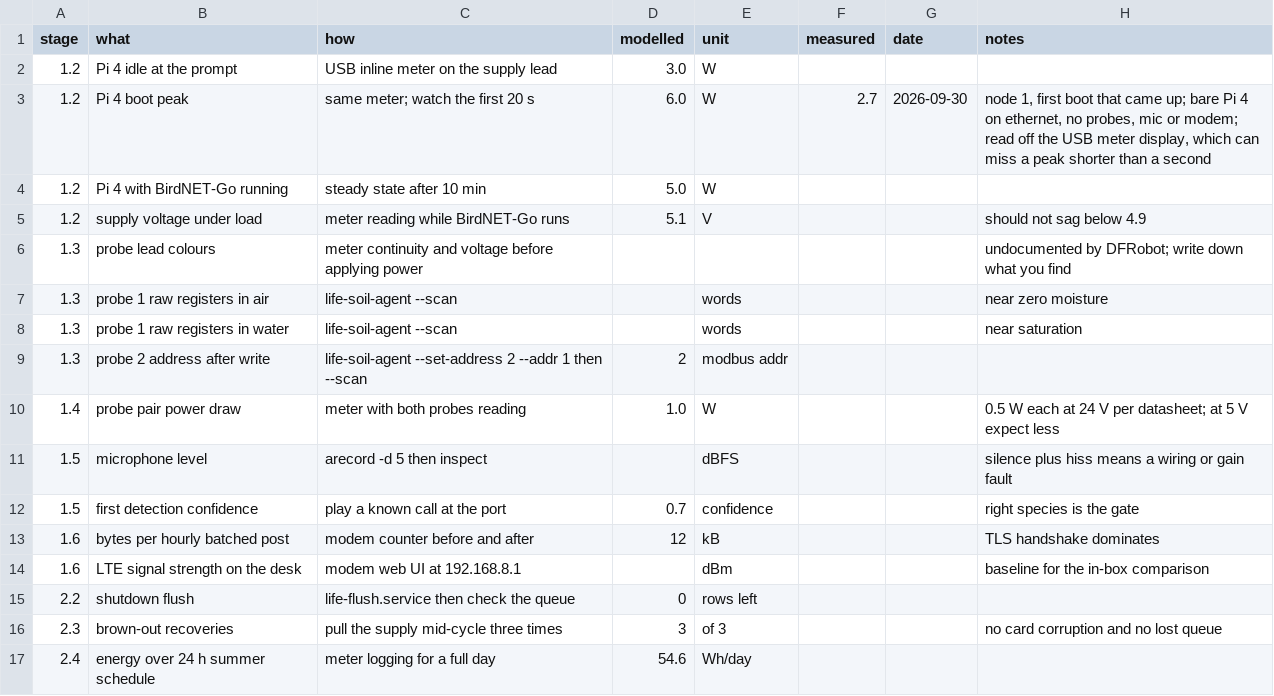
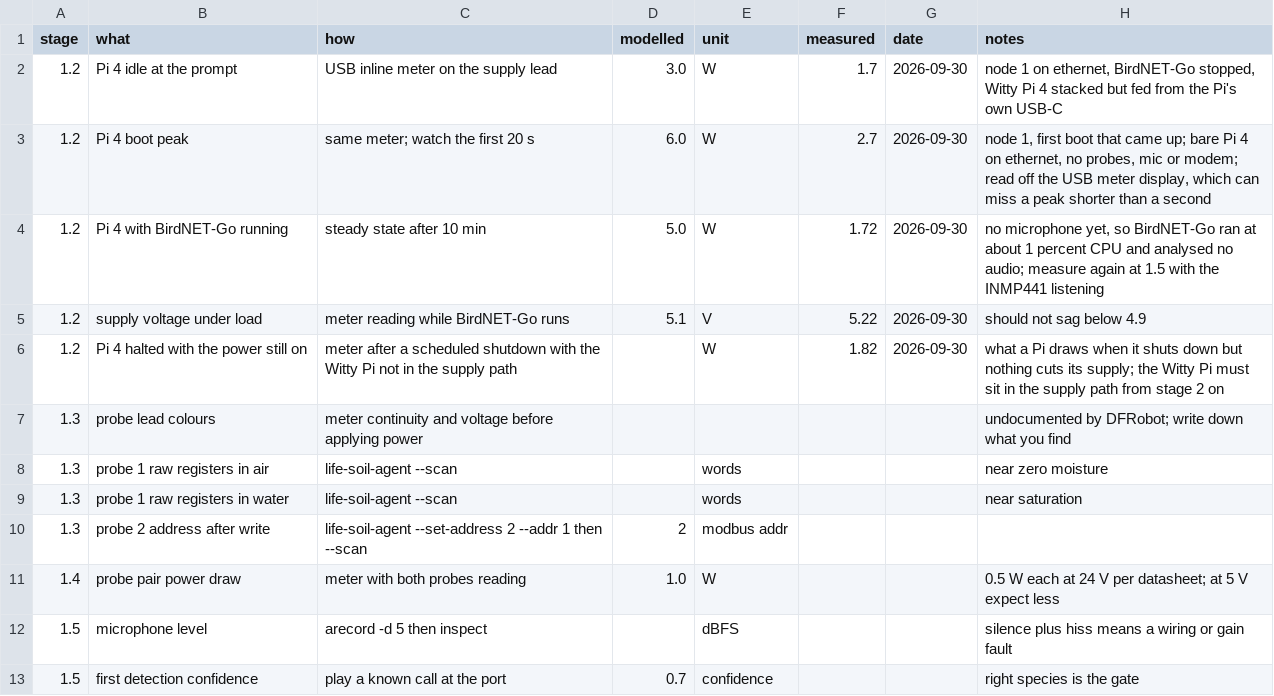
Before and after one commit to oncra/life, a CSV file: kit/bench-log.csv, drawn as a sheet; only a part is shown; the shorter side is filled out with more unchanged rows.

Commit message:
Bench log 1.2: Pi 4 idle, BirdNET-Go without audio, supply voltage, halted draw

```diff
--- a/kit/bench-log.csv
+++ b/kit/bench-log.csv
@@ -1,6 +1,7 @@
 stage,what,how,modelled,unit,measured,date,notes
-1.2,Pi 4 idle at the prompt,USB inline meter on the supply lead,3.0,W,,,
+1.2,Pi 4 idle at the prompt,USB inline meter on the supply lead,3.0,W,1.7,2026-09-30,"node 1 on ethernet, BirdNET-Go stopped, Witty Pi 4 stacked but fed from the Pi's own USB-C"
 1.2,Pi 4 boot peak,same meter; watch the first 20 s,6.0,W,2.7,2026-09-30,"node 1, first boot that came up; bare Pi 4 on ethernet, no probes, mic or modem; read off the USB meter display, which can miss a peak shorter than a second"
-1.2,Pi 4 with BirdNET-Go running,steady state after 10 min,5.0,W,,,
-1.2,supply voltage under load,meter reading while BirdNET-Go runs,5.1,V,,,should not sag below 4.9
+1.2,Pi 4 with BirdNET-Go running,steady state after 10 min,5.0,W,1.72,2026-09-30,"no microphone yet, so BirdNET-Go ran at about 1 percent CPU and analysed no audio; measure again at 1.5 with the INMP441 listening"
+1.2,supply voltage under load,meter reading while BirdNET-Go runs,5.1,V,5.22,2026-09-30,should not sag below 4.9
+1.2,Pi 4 halted with the power still on,meter after a scheduled shutdown with the Witty Pi not in the supply path,,W,1.82,2026-09-30,"what a Pi draws when it shuts down but nothing cuts its supply; the Witty Pi must sit in the supply path from stage 2 on"
 1.3,probe lead colours,meter continuity and voltage before applying power,,,,,undocumented by DFRobot; write down what you find
```
